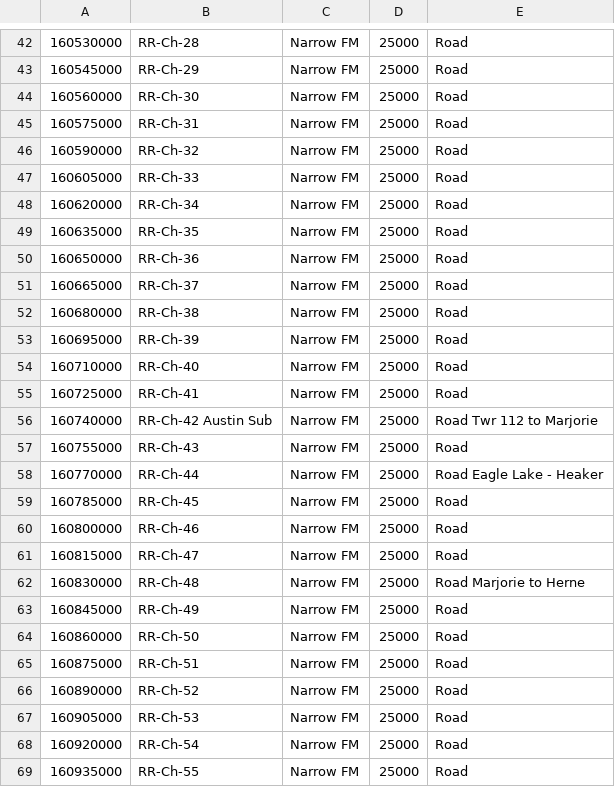
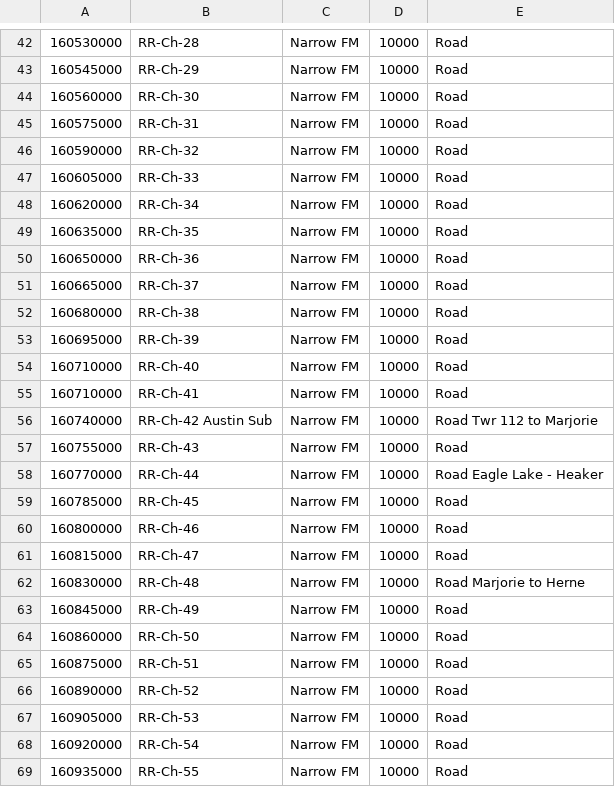
Before and after one commit to sean78253/oneoffs, a CSV file: radio.csv, drawn as a sheet; only a part is shown, gaps mark what is left out; the diff covers the shown part only; the diff names each change by its address in the sheet, - before the commit and + after, or states it on an @@ line.

```diff
--- a/radio.csv
+++ b/radio.csv
-D42:D69: 25000
+D42:D69: 10000
-A55: 160725000
+A55: 160710000
```
Also changed, not shown: 153 edited cells elsewhere in this file.
